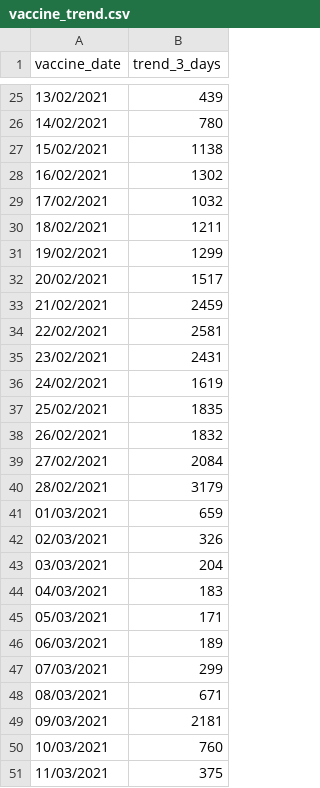
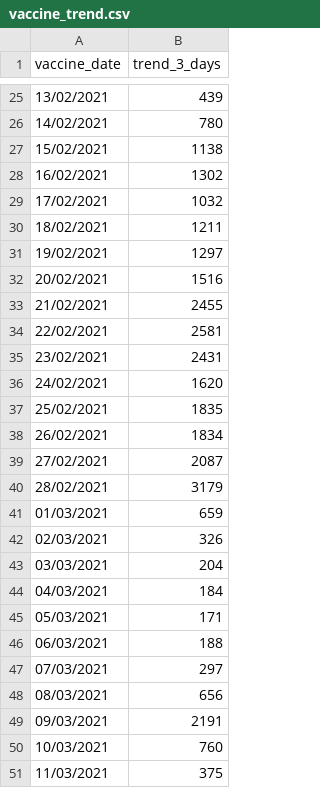
Before and after one commit to CodeForManaus/vacina-manaus-backend, a CSV file: data/analyzed/vaccine_trend.csv, drawn as a sheet; only a part is shown, gaps mark what is left out; the diff covers the shown part only.

```diff
--- a/data/analyzed/vaccine_trend.csv
+++ b/data/analyzed/vaccine_trend.csv
@@ -30,11 +30,11 @@
 18/02/2021,1211
-19/02/2021,1299
-20/02/2021,1517
-21/02/2021,2459
+19/02/2021,1297
+20/02/2021,1516
+21/02/2021,2455
 22/02/2021,2581
 23/02/2021,2431
-24/02/2021,1619
+24/02/2021,1620
 25/02/2021,1835
-26/02/2021,1832
-27/02/2021,2084
+26/02/2021,1834
+27/02/2021,2087
 28/02/2021,3179
@@ -43,8 +43,8 @@
 03/03/2021,204
-04/03/2021,183
+04/03/2021,184
 05/03/2021,171
-06/03/2021,189
-07/03/2021,299
-08/03/2021,671
-09/03/2021,2181
+06/03/2021,188
+07/03/2021,297
+08/03/2021,656
+09/03/2021,2191
 10/03/2021,760
```
Also changed, not shown: 3 added rows and 9 edited cells elsewhere in this file, data/analyzed/uncategorized_service_group_by_vaccination_site_full_data.csv, data/analyzed/uncategorized_service_group_by_vaccination_site_percent.csv, 16 other files.
